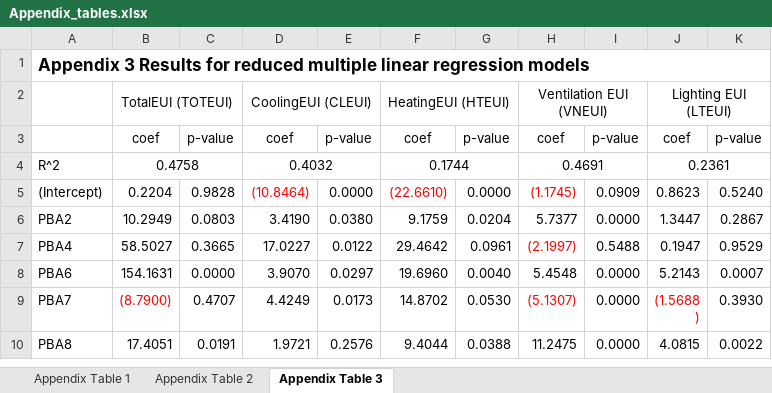
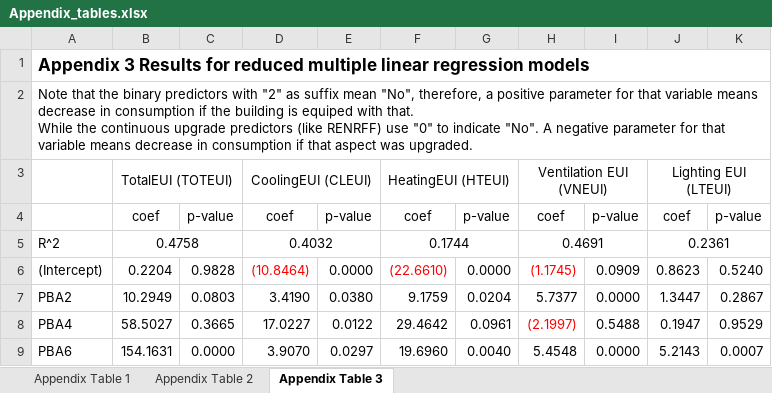
Before and after one commit to AlanGalaxy/506Project, an Excel workbook: Appendix_tables.xlsx, sheet Appendix Table 3, drawn as a sheet; only a part is shown; the shorter side is filled out with more unchanged rows; values as stored, in another font and other column widths than the file's, no borders; conditional formats not drawn; ↵ is a line break in a cell; the diff names each change by its address in the sheet, - before the commit and + after, or states it on an @@ line.

Commit message:
Appendix

```diff
--- a/Appendix_tables.xlsx (sheet Appendix Table 3)
+++ b/Appendix_tables.xlsx (sheet Appendix Table 3)
+row 2: Note that the binary predictors with "2" as suffix mean "No", therefore, a positive parameter for that variable means decrease in consumption if the building is equiped with that. ↵ While the continuous upgrade predictors (like RENRFF) use "0" to indicate "No". A negative parameter for that variable means decrease in consumption if that aspect was upgraded.
```
Also changed, not shown: sheet Appendix Table 2, 3 other files.
